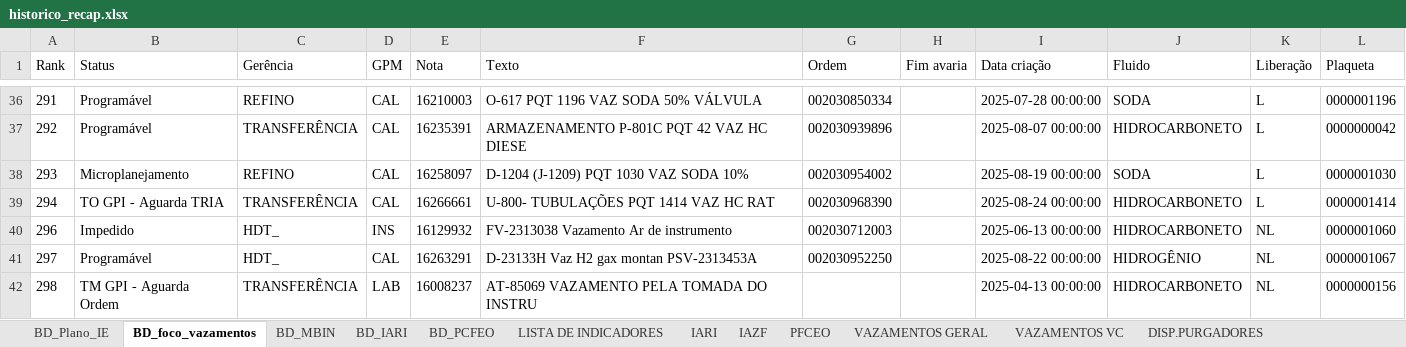
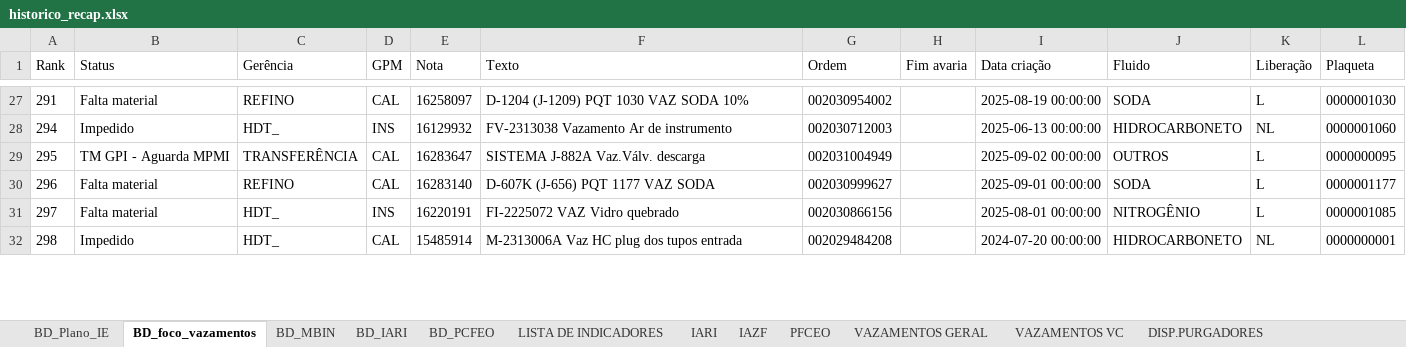
Before and after one commit to pedroklauber/Indicadores-C3, an Excel workbook: historico_recap.xlsx, sheet BD_foco_vazamentos, drawn as a sheet; only a part is shown, gaps mark what is left out; values as stored, in another font and other column widths than the file's, no borders; table styles not drawn; removed rows and columns are numbered as before the commit, all else as after; the diff covers the shown part only; the diff names each change by its address in the sheet, - before the commit and + after, or states it on an @@ line.

```diff
--- a/historico_recap.xlsx (sheet BD_foco_vazamentos)
+++ b/historico_recap.xlsx (sheet BD_foco_vazamentos)
-B27 (Status): Programável
+B27 (Status): Falta material
-E27 (Nota): 16210003
+E27 (Nota): 16258097
-F27 (Texto): O-617 PQT 1196 VAZ SODA 50% VÁLVULA
+F27 (Texto): D-1204 (J-1209) PQT 1030 VAZ SODA 10%
-G27 (Ordem): 002030850334
+G27 (Ordem): 002030954002
-I27 (Data criação): 2025-07-28 00:00:00
+I27 (Data criação): 2025-08-19 00:00:00
-L27 (Plaqueta): 0000001196
+L27 (Plaqueta): 0000001030
-row 37: 292 | Programável | TRANSFERÊNCIA | CAL | 16235391 | ARMAZENAMENTO P-801C PQT 42 VAZ HC DIESE | 002030939896 |  | 2025-08-07 00:00:00 | HIDROCARBONETO | L | 0000000042
-row 38: 293 | Microplanejamento | REFINO | CAL | 16258097 | D-1204 (J-1209) PQT 1030 VAZ SODA 10% | 002030954002 |  | 2025-08-19 00:00:00 | SODA | L | 0000001030
-row 39: 294 | TO GPI - Aguarda TRIA | TRANSFERÊNCIA | CAL | 16266661 | U-800- TUBULAÇÕES PQT 1414 VAZ HC RAT | 002030968390 |  | 2025-08-24 00:00:00 | HIDROCARBONETO | L | 0000001414
-A28 (Rank): 296
+A28 (Rank): 294
+row 29: 295 | TM GPI - Aguarda MPMI | TRANSFERÊNCIA | CAL | 16283647 | SISTEMA J-882A Vaz.Válv. descarga | 002031004949 |  | 2025-09-02 00:00:00 | OUTROS | L | 0000000095
+row 30: 296 | Falta material | REFINO | CAL | 16283140 | D-607K (J-656) PQT 1177 VAZ SODA | 002030999627 |  | 2025-09-01 00:00:00 | SODA | L | 0000001177
-B31 (Status): Programável
+B31 (Status): Falta material
-D31 (GPM): CAL
+D31 (GPM): INS
-E31 (Nota): 16263291
+E31 (Nota): 16220191
-F31 (Texto): D-23133H Vaz H2 gax montan PSV-2313453A
+F31 (Texto): FI-2225072 VAZ Vidro quebrado
-G31 (Ordem): 002030952250
+G31 (Ordem): 002030866156
-I31 (Data criação): 2025-08-22 00:00:00
+I31 (Data criação): 2025-08-01 00:00:00
-J31 (Fluido): HIDROGÊNIO
+J31 (Fluido): NITROGÊNIO
-K31 (Liberação): NL
+K31 (Liberação): L
-L31 (Plaqueta): 0000001067
+L31 (Plaqueta): 0000001085
-B32 (Status): TM GPI - Aguarda Ordem
+B32 (Status): Impedido
-C32 (Gerência): TRANSFERÊNCIA
+C32 (Gerência): HDT_
-D32 (GPM): LAB
+D32 (GPM): CAL
-E32 (Nota): 16008237
+E32 (Nota): 15485914
-F32 (Texto): AT-85069 VAZAMENTO PELA TOMADA DO INSTRU
+F32 (Texto): M-2313006A Vaz HC plug dos tupos entrada
-G32 (Ordem): (empty)
+G32 (Ordem): 002029484208
-I32 (Data criação): 2025-04-13 00:00:00
+I32 (Data criação): 2024-07-20 00:00:00
-L32 (Plaqueta): 0000000156
+L32 (Plaqueta): 0000000001
```
Also changed, not shown: 15 added rows, 30 removed rows and 161 edited cells elsewhere in this sheet, sheet BD_IARI, sheet BD_PCFEO, sheet VAZAMENTOS GERAL, sheet VAZAMENTOS VC, sheet PFCEO, sheet REALIZACAO SEMANAL, 3 more sheets.
